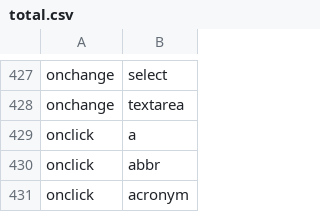
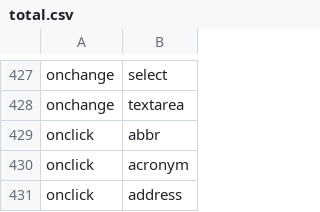
Before and after one commit to bobMUZE/Templete_Detection, a CSV file: csv/total.csv, drawn as a sheet; only a part is shown, gaps mark what is left out; the shorter side is filled out with more unchanged rows; the diff names each change by its address in the sheet, - before the commit and + after, or states it on an @@ line.

```diff
--- a/csv/total.csv
+++ b/csv/total.csv
-row 429: onclick | a
```
Also changed, not shown: 7 other files.
